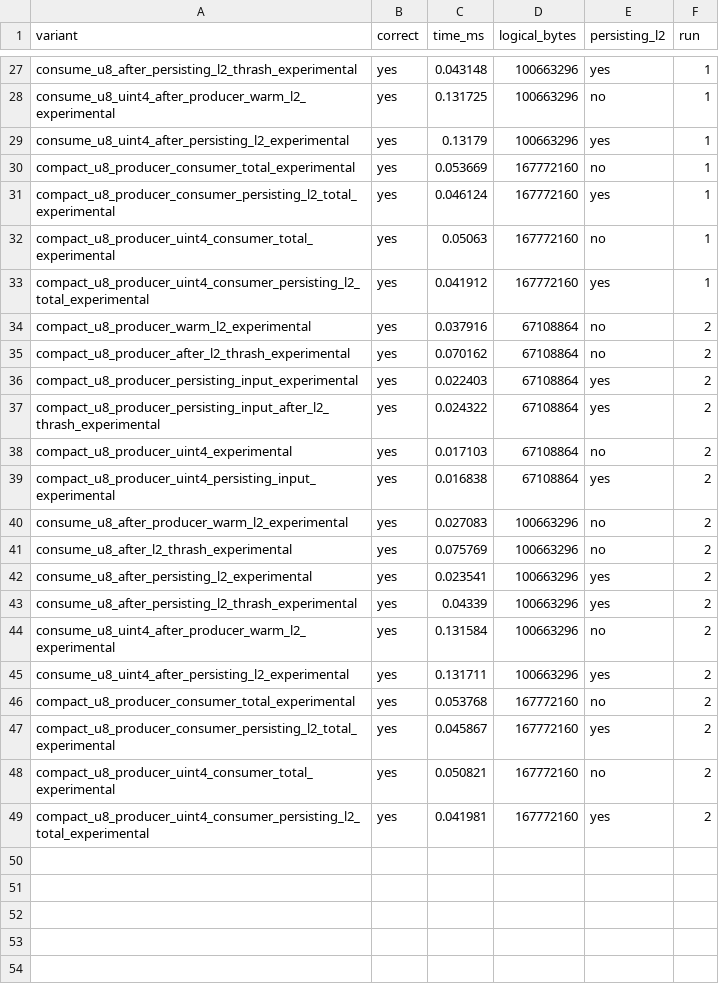
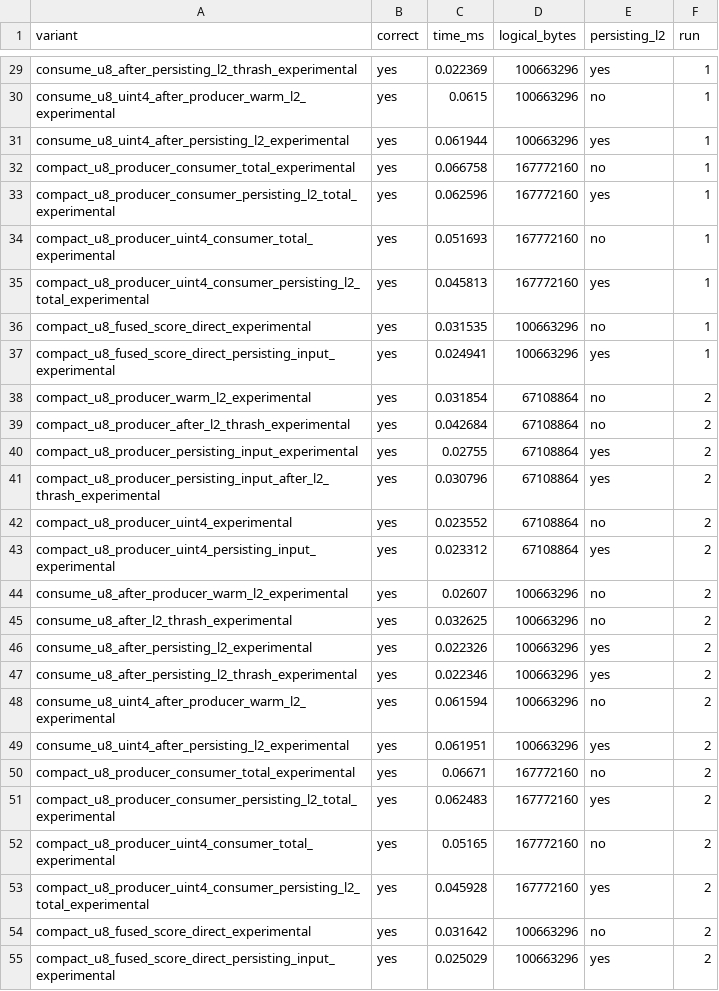
Before and after one commit to EvergreenTree/cuda-kernel-gen, a CSV file: docs/artifacts/l2_cache.csv, drawn as a sheet; only a part is shown, gaps mark what is left out; addresses are those after the commit; the diff covers the shown part only; the diff names each change by its address in the sheet, - before the commit and + after, or states it on an @@ line.

```diff
--- a/docs/artifacts/l2_cache.csv
+++ b/docs/artifacts/l2_cache.csv
-C29 (time_ms): 0.043148
+C29 (time_ms): 0.022369
-C30 (time_ms): 0.131725
+C30 (time_ms): 0.0615
-C31 (time_ms): 0.13179
+C31 (time_ms): 0.061944
-C32 (time_ms): 0.053669
+C32 (time_ms): 0.066758
-C33 (time_ms): 0.046124
+C33 (time_ms): 0.062596
-C34 (time_ms): 0.05063
+C34 (time_ms): 0.051693
-C35 (time_ms): 0.041912
+C35 (time_ms): 0.045813
+row 36: compact_u8_fused_score_direct_experimental | yes | 0.031535 | 100663296 | no | 1
+row 37: compact_u8_fused_score_direct_persisting_input_experimental | yes | 0.024941 | 100663296 | yes | 1
-C38 (time_ms): 0.037916
+C38 (time_ms): 0.031854
-C39 (time_ms): 0.070162
+C39 (time_ms): 0.042684
-C40 (time_ms): 0.022403
+C40 (time_ms): 0.02755
-C41 (time_ms): 0.024322
+C41 (time_ms): 0.030796
-C42 (time_ms): 0.017103
+C42 (time_ms): 0.023552
-C43 (time_ms): 0.016838
+C43 (time_ms): 0.023312
-C44 (time_ms): 0.027083
+C44 (time_ms): 0.02607
-C45 (time_ms): 0.075769
+C45 (time_ms): 0.032625
-C46 (time_ms): 0.023541
+C46 (time_ms): 0.022326
-C47 (time_ms): 0.04339
+C47 (time_ms): 0.022346
-C48 (time_ms): 0.131584
+C48 (time_ms): 0.061594
-C49 (time_ms): 0.131711
+C49 (time_ms): 0.061951
-C50 (time_ms): 0.053768
+C50 (time_ms): 0.06671
-C51 (time_ms): 0.045867
+C51 (time_ms): 0.062483
-C52 (time_ms): 0.050821
+C52 (time_ms): 0.05165
-C53 (time_ms): 0.041981
+C53 (time_ms): 0.045928
+row 54: compact_u8_fused_score_direct_experimental | yes | 0.031642 | 100663296 | no | 2
+row 55: compact_u8_fused_score_direct_persisting_input_experimental | yes | 0.025029 | 100663296 | yes | 2
```
Also changed, not shown: 2 added rows and 25 edited cells elsewhere in this file, docs/artifacts/ncu_memory_raw.csv, docs/artifacts/ncu_raw.csv, 26 other files.
